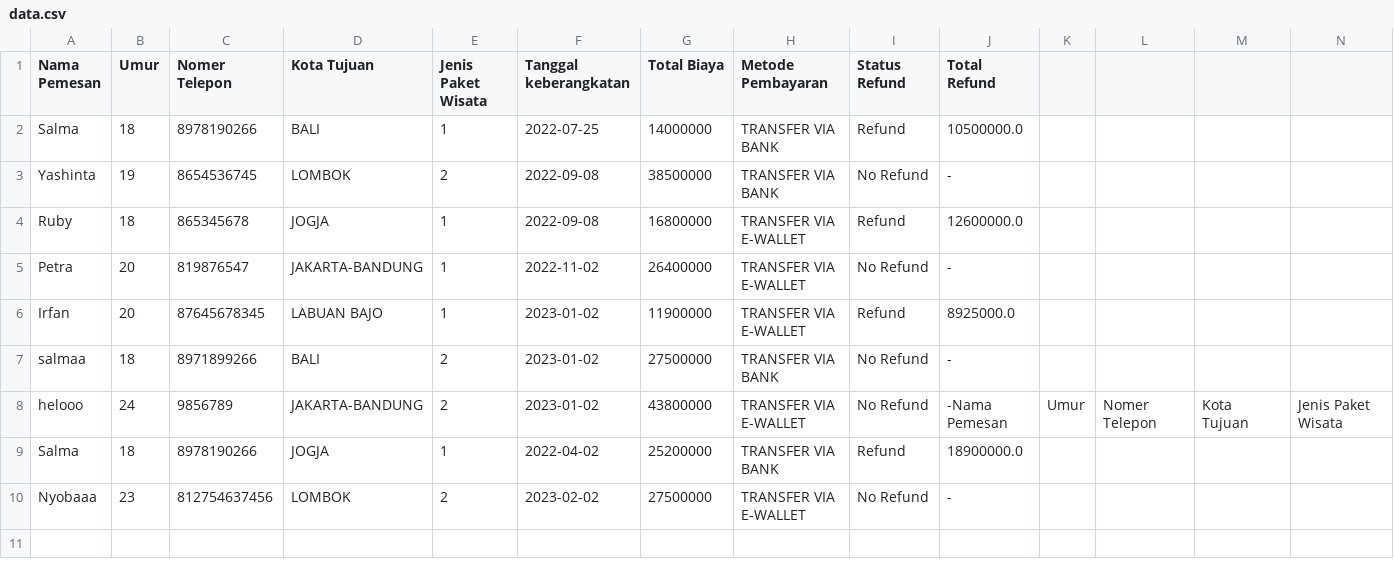
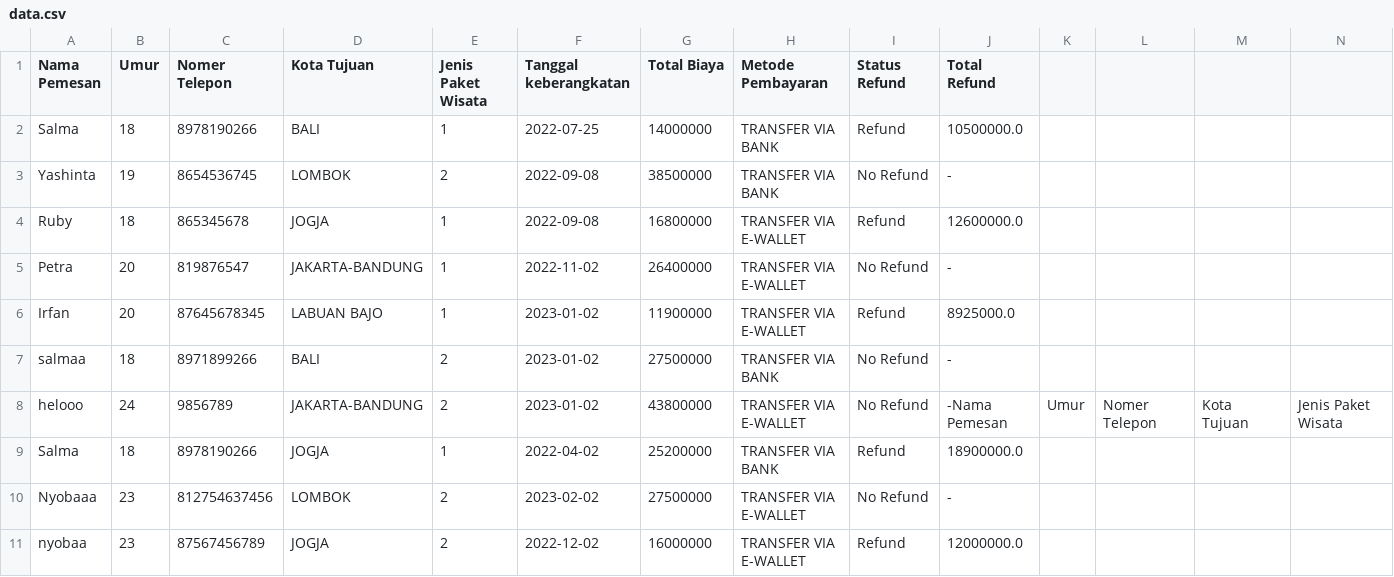
Before and after one commit to Itsmerepository/Pemesanan-Program-Paket-Wisata, a CSV file: data.csv, drawn as a sheet; only a part is shown; rows hold the shown columns only; the diff names each change by its address in the sheet, - before the commit and + after, or states it on an @@ line.

Commit message:
last try

```diff
--- a/data.csv
+++ b/data.csv
+row 11: nyobaa | 23 | 87567456789 | JOGJA | 2 | 2022-12-02 | 16000000 | TRANSFER VIA E-WALLET | Refund | 12000000.0
```
